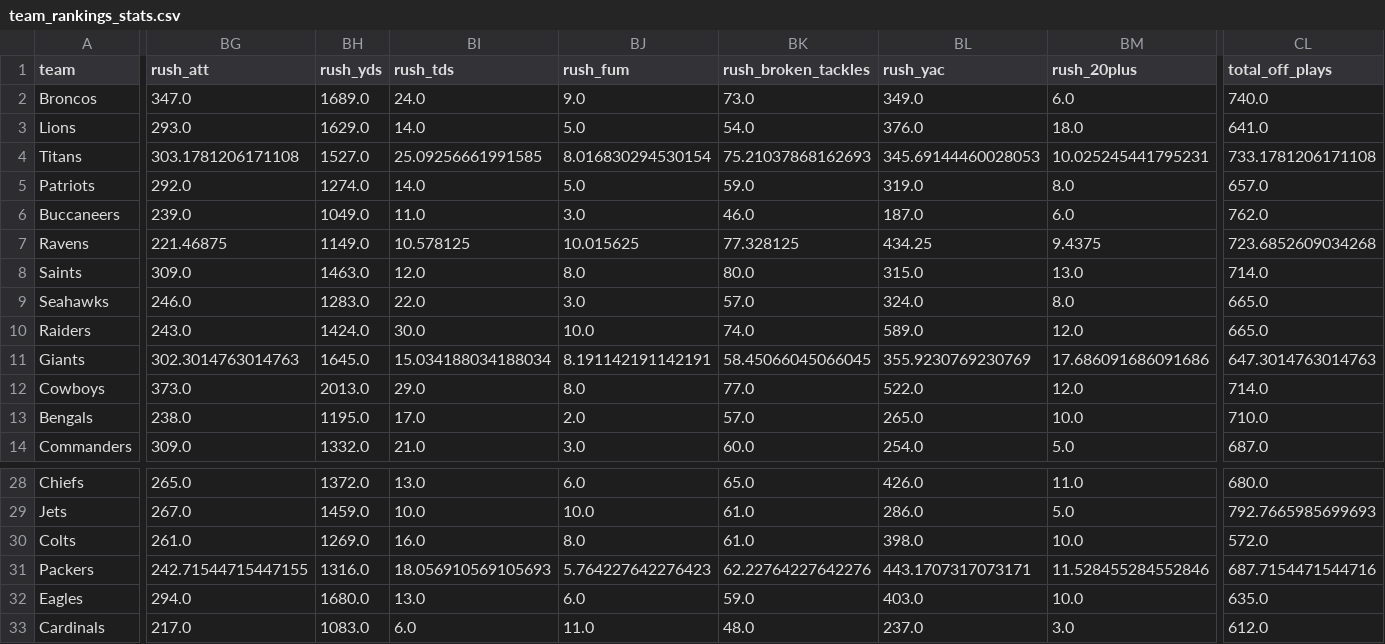
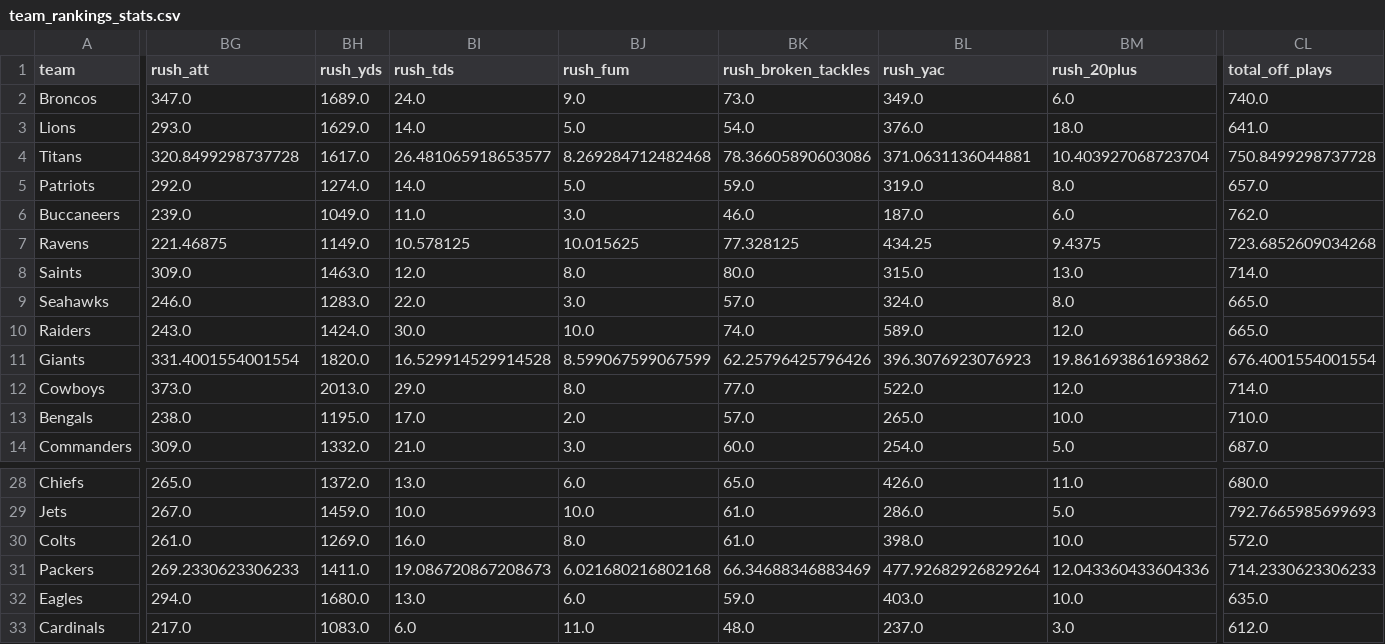
Before and after one commit to lespauI/mega_league, a CSV file: output/team_rankings_stats.csv, drawn as a sheet; only a part is shown, gaps mark what is left out; the diff covers the shown part only; the diff names each change by its address in the sheet, - before the commit and + after, or states it on an @@ line.

Commit message:
stats update

```diff
--- a/output/team_rankings_stats.csv
+++ b/output/team_rankings_stats.csv
-BG4 (rush_att): 303.1781206171108
+BG4 (rush_att): 320.8499298737728
-BH4 (rush_yds): 1527.0
+BH4 (rush_yds): 1617.0
-BI4 (rush_tds): 25.09256661991585
+BI4 (rush_tds): 26.481065918653577
-BJ4 (rush_fum): 8.016830294530154
+BJ4 (rush_fum): 8.269284712482468
-BK4 (rush_broken_tackles): 75.21037868162693
+BK4 (rush_broken_tackles): 78.36605890603086
-BL4 (rush_yac): 345.69144460028053
+BL4 (rush_yac): 371.0631136044881
-BM4 (rush_20plus): 10.025245441795231
+BM4 (rush_20plus): 10.403927068723704
-CL4 (total_off_plays): 733.1781206171108
+CL4 (total_off_plays): 750.8499298737728
-BG11 (rush_att): 302.3014763014763
+BG11 (rush_att): 331.4001554001554
-BH11 (rush_yds): 1645.0
+BH11 (rush_yds): 1820.0
-BI11 (rush_tds): 15.034188034188034
+BI11 (rush_tds): 16.529914529914528
-BJ11 (rush_fum): 8.191142191142191
+BJ11 (rush_fum): 8.599067599067599
-BK11 (rush_broken_tackles): 58.45066045066045
+BK11 (rush_broken_tackles): 62.25796425796426
-BL11 (rush_yac): 355.9230769230769
+BL11 (rush_yac): 396.3076923076923
-BM11 (rush_20plus): 17.686091686091686
+BM11 (rush_20plus): 19.861693861693862
-CL11 (total_off_plays): 647.3014763014763
+CL11 (total_off_plays): 676.4001554001554
-BG31 (rush_att): 242.71544715447155
+BG31 (rush_att): 269.2330623306233
-BH31 (rush_yds): 1316.0
+BH31 (rush_yds): 1411.0
-BI31 (rush_tds): 18.056910569105693
+BI31 (rush_tds): 19.086720867208673
-BJ31 (rush_fum): 5.764227642276423
+BJ31 (rush_fum): 6.021680216802168
-BK31 (rush_broken_tackles): 62.22764227642276
+BK31 (rush_broken_tackles): 66.34688346883469
-BL31 (rush_yac): 443.1707317073171
+BL31 (rush_yac): 477.92682926829264
-BM31 (rush_20plus): 11.528455284552846
+BM31 (rush_20plus): 12.043360433604336
-CL31 (total_off_plays): 687.7154471544716
+CL31 (total_off_plays): 714.2330623306233
```
Also changed, not shown: 51 edited cells elsewhere in this file, 6 other files.
